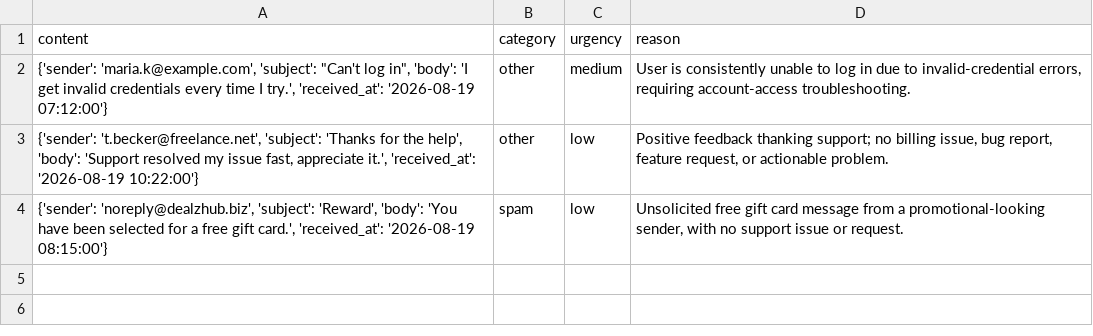
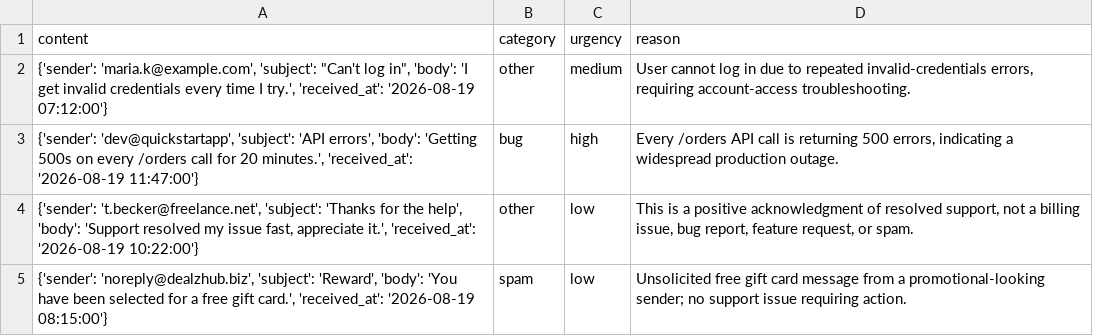
Before and after one commit to ham1d-sys/ticket-triage-agent, a CSV file: data/output/triaged.csv, drawn as a sheet.

Commit message:
feat: release v0.1.2
- Improve retry handling for transient errors and refusal responses
- Fix consecutive-error abort logic
- Fix invalid sender counting and validation
- Fix exception handling in triage and processing

```diff
--- a/data/output/triaged.csv
+++ b/data/output/triaged.csv
@@ -1,4 +1,5 @@
 content,category,urgency,reason
-"{'sender': 'maria.k@example.com', 'subject': ""Can't log in"", 'body': 'I get invalid credentials every time I try.', 'received_at': '2026-08-19 07:12:00'}",other,medium,"User is consistently unable to log in due to invalid-credential errors, requiring account-access troubleshooting."
-"{'sender': 't.becker@freelance.net', 'subject': 'Thanks for the help', 'body': 'Support resolved my issue fast, appreciate it.', 'received_at': '2026-08-19 10:22:00'}",other,low,"Positive feedback thanking support; no billing issue, bug report, feature request, or actionable problem."
-"{'sender': 'noreply@dealzhub.biz', 'subject': 'Reward', 'body': 'You have been selected for a free gift card.', 'received_at': '2026-08-19 08:15:00'}",spam,low,"Unsolicited free gift card message from a promotional-looking sender, with no support issue or request."
+"{'sender': 'maria.k@example.com', 'subject': ""Can't log in"", 'body': 'I get invalid credentials every time I try.', 'received_at': '2026-08-19 07:12:00'}",other,medium,"User cannot log in due to repeated invalid-credentials errors, requiring account-access troubleshooting."
+"{'sender': 'dev@quickstartapp', 'subject': 'API errors', 'body': 'Getting 500s on every /orders call for 20 minutes.', 'received_at': '2026-08-19 11:47:00'}",bug,high,"Every /orders API call is returning 500 errors, indicating a widespread production outage."
+"{'sender': 't.becker@freelance.net', 'subject': 'Thanks for the help', 'body': 'Support resolved my issue fast, appreciate it.', 'received_at': '2026-08-19 10:22:00'}",other,low,"This is a positive acknowledgment of resolved support, not a billing issue, bug report, feature request, or spam."
+"{'sender': 'noreply@dealzhub.biz', 'subject': 'Reward', 'body': 'You have been selected for a free gift card.', 'received_at': '2026-08-19 08:15:00'}",spam,low,Unsolicited free gift card message from a promotional-looking sender; no support issue requiring action.
```
Also changed, not shown: data/output/invalid_tickets.csv, 9 other files.
